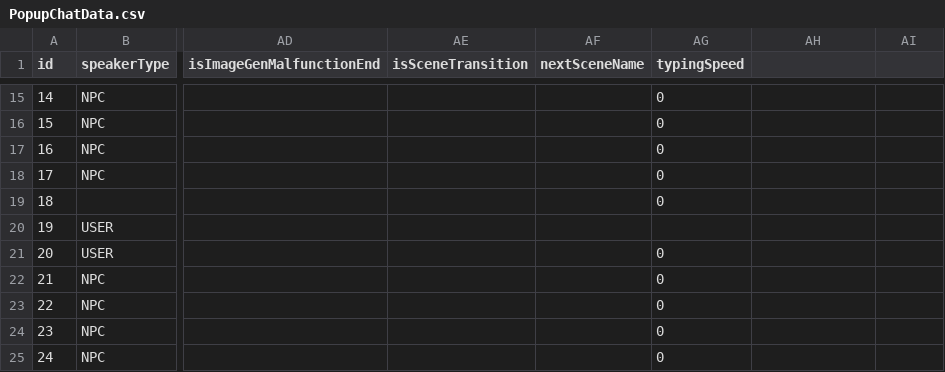
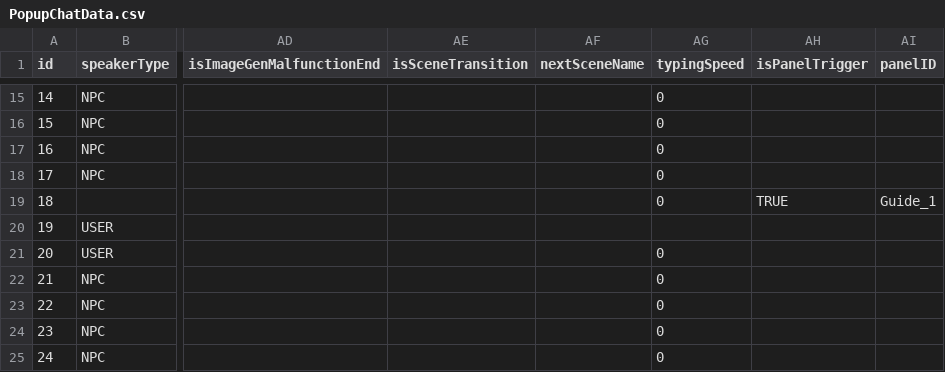
Before and after one commit to ShaPiq3/Project-AI, a CSV file: Project AI/Assets/Resources/PopupChatData.csv, drawn as a sheet; only a part is shown, gaps mark what is left out; the diff names each change by its address in the sheet, - before the commit and + after, or states it on an @@ line.

```diff
--- a/Project AI/Assets/Resources/PopupChatData.csv
+++ b/Project AI/Assets/Resources/PopupChatData.csv
-AH1: (empty)
+AH1: isPanelTrigger
-AI1: (empty)
+AI1: panelID
-AH19 (isPanelTrigger): (empty)
+AH19 (isPanelTrigger): TRUE
-AI19 (panelID): (empty)
+AI19 (panelID): Guide_1
```
Also changed, not shown: 16 other files.
